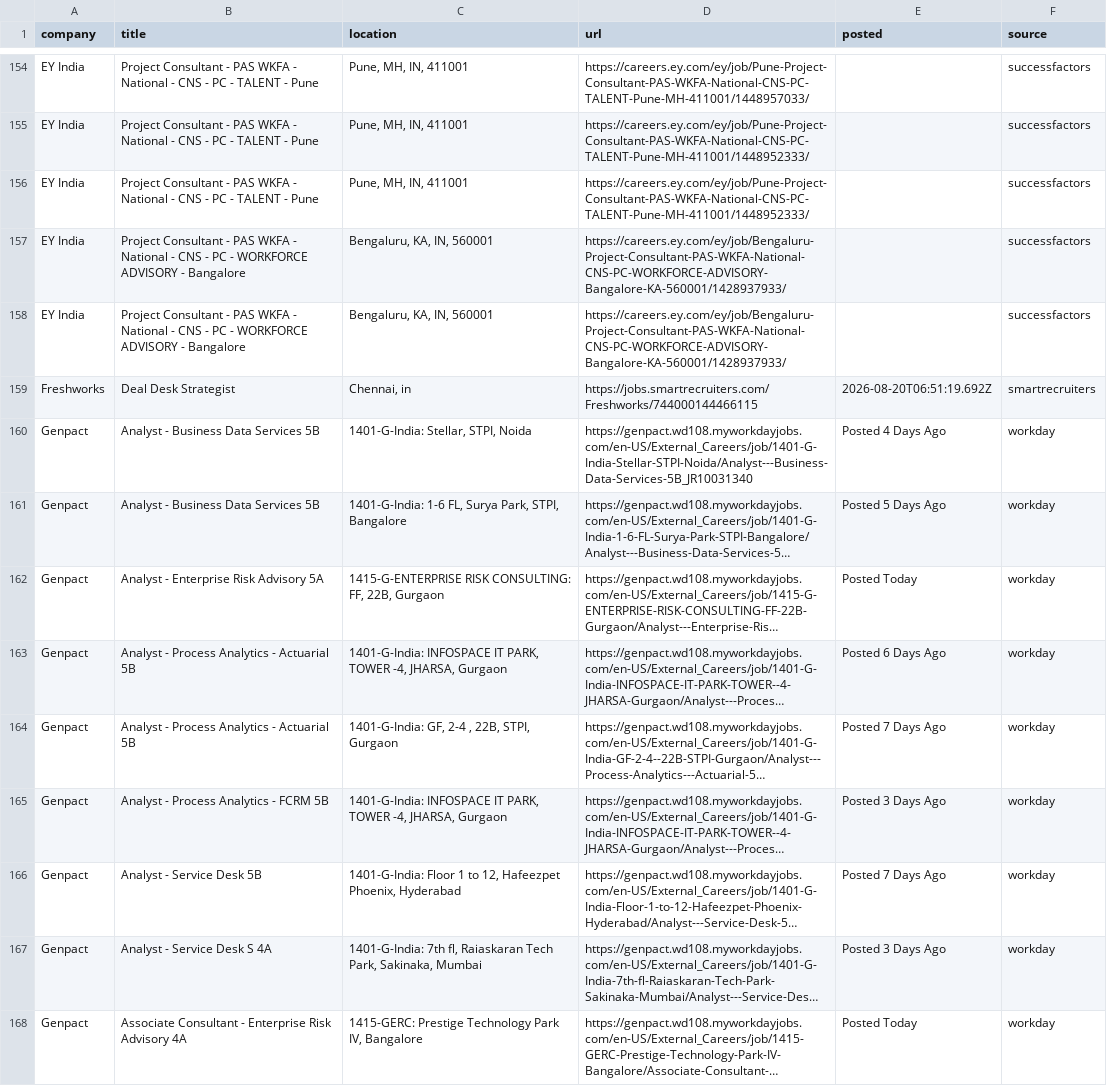
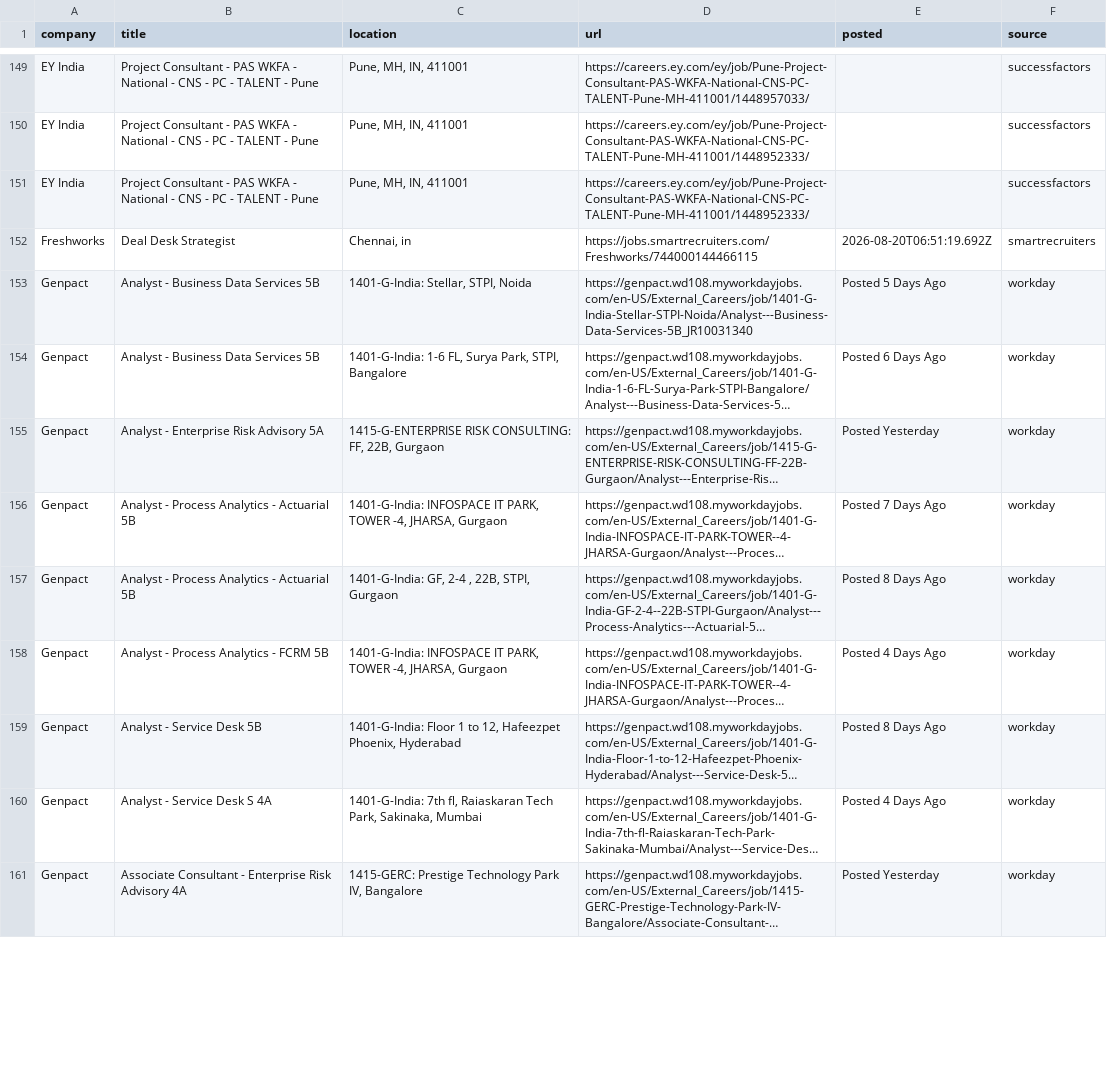
Before and after one commit to Develpr007/jobwatch, a CSV file: output/all_relevant_open.csv, drawn as a sheet; only a part is shown, gaps mark what is left out; long unchanged cells end in …; removed rows and columns are numbered as before the commit, all else as after; the diff covers the shown part only; the diff names each change by its address in the sheet, - before the commit and + after, or states it on an @@ line.

```diff
--- a/output/all_relevant_open.csv
+++ b/output/all_relevant_open.csv
-row 157: EY India | Project Consultant - PAS WKFA - National - CNS - PC - WORKFORCE ADVISORY - Bangalore | Bengaluru, KA, IN, 560001 | https://careers.ey.com/ey/job/Bengaluru-Project-Consultant-PAS-WKFA-National-CNS-PC-WORKFORCE-ADVISORY-Bangalore-KA-560001/1428937933/ |  | successfactors
-row 158: EY India | Project Consultant - PAS WKFA - National - CNS - PC - WORKFORCE ADVISORY - Bangalore | Bengaluru, KA, IN, 560001 | https://careers.ey.com/ey/job/Bengaluru-Project-Consultant-PAS-WKFA-National-CNS-PC-WORKFORCE-ADVISORY-Bangalore-KA-560001/1428937933/ |  | successfactors
-E153 (posted): Posted 4 Days Ago
+E153 (posted): Posted 5 Days Ago
-E154 (posted): Posted 5 Days Ago
+E154 (posted): Posted 6 Days Ago
-E155 (posted): Posted Today
+E155 (posted): Posted Yesterday
-E156 (posted): Posted 6 Days Ago
+E156 (posted): Posted 7 Days Ago
-E157 (posted): Posted 7 Days Ago
+E157 (posted): Posted 8 Days Ago
-E158 (posted): Posted 3 Days Ago
+E158 (posted): Posted 4 Days Ago
-E159 (posted): Posted 7 Days Ago
+E159 (posted): Posted 8 Days Ago
-E160 (posted): Posted 3 Days Ago
+E160 (posted): Posted 4 Days Ago
-E161 (posted): Posted Today
+E161 (posted): Posted Yesterday
```
Also changed, not shown: 1 added row, 10 removed rows and 31 edited cells elsewhere in this file, output/new_jobs.csv, 3 other files.
